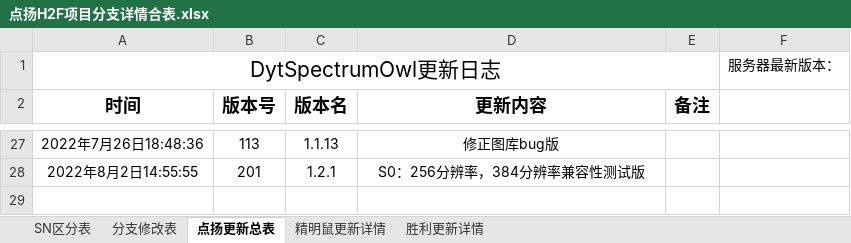
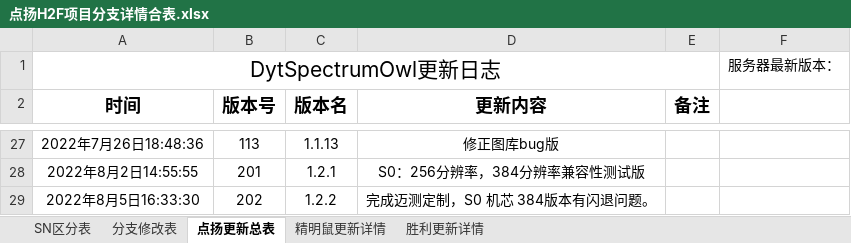
Before and after one commit to 2825331776/dy_1, an Excel workbook: app/点扬H2F项目分支详情合表.xlsx, sheet 点扬更新总表, drawn as a sheet; only a part is shown, gaps mark what is left out; values as stored, in another font and other column widths than the file's, no borders; the diff names each change by its address in the sheet, - before the commit and + after, or states it on an @@ line.

```diff
--- a/app/点扬H2F项目分支详情合表.xlsx (sheet 点扬更新总表)
+++ b/app/点扬H2F项目分支详情合表.xlsx (sheet 点扬更新总表)
+row 29: 2022年8月5日16:33:30 | 202 | 1.2.2 | 完成迈测定制，S0 机芯 384版本有闪退问题。
```
Also changed, not shown: 19 other files.
